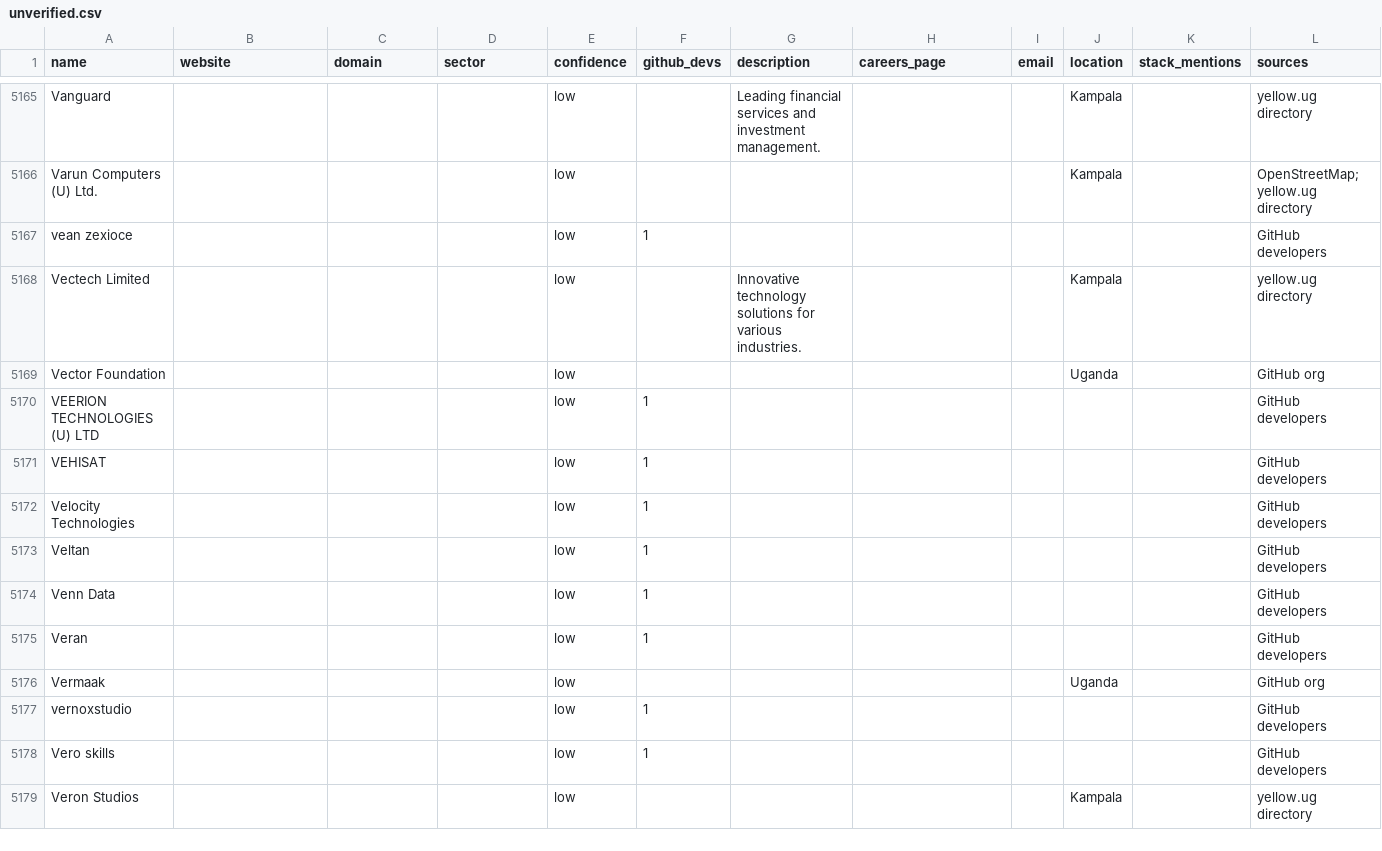
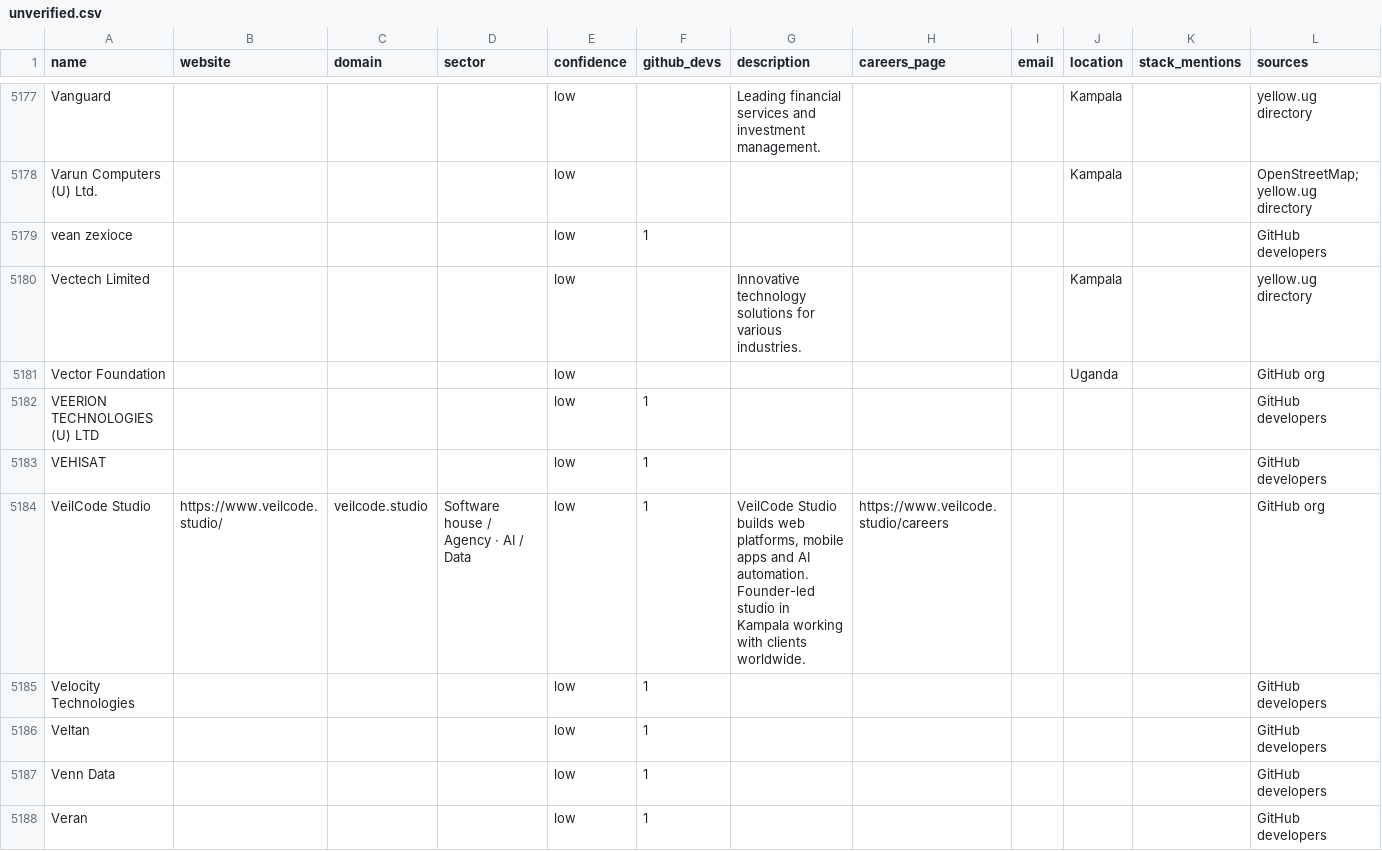
Before and after one commit to Agaba-Ed/uganda-tech-companies, a CSV file: data/unverified.csv, drawn as a sheet; only a part is shown, gaps mark what is left out; the shorter side is filled out with more unchanged rows; the diff covers the shown part only; the diff names each change by its address in the sheet, - before the commit and + after, or states it on an @@ line.

```diff
--- a/data/unverified.csv
+++ b/data/unverified.csv
+row 5184: VeilCode Studio | https://www.veilcode.studio/ | veilcode.studio | Software house / Agency · AI / Data | low | 1 | VeilCode Studio builds web platforms, mobile apps and AI automation. Founder-led studio in Kampala working with clients worldwide. | https://www.veilcode.studio/careers |  |  |  | GitHub org
```
Also changed, not shown: 14 added rows and 3 edited cells elsewhere in this file, data/companies.csv, 3 other files.
